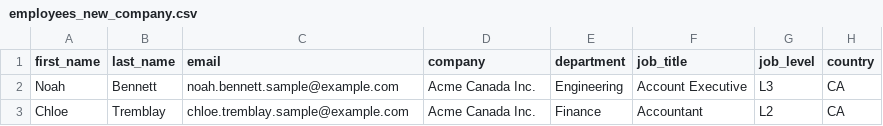
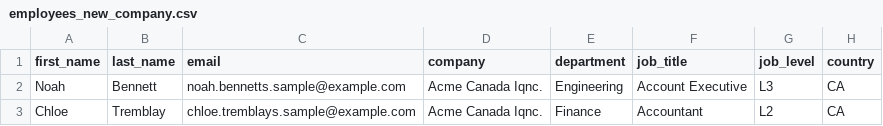
Before and after one commit to Vanshita1204/acme-salary-management, a CSV file: docs/sample-imports/employees_new_company.csv, drawn as a sheet; only a part is shown; the diff names each change by its address in the sheet, - before the commit and + after, or states it on an @@ line.

```diff
--- a/docs/sample-imports/employees_new_company.csv
+++ b/docs/sample-imports/employees_new_company.csv
-C2 (email): noah.bennett.sample@example.com
+C2 (email): noah.bennetts.sample@example.com
-D2:D3 (company): Acme Canada Inc.
+D2:D3 (company): Acme Canada Iqnc.
-C3 (email): chloe.tremblay.sample@example.com
+C3 (email): chloe.tremblays.sample@example.com
```
Also changed, not shown: 7 other files.
